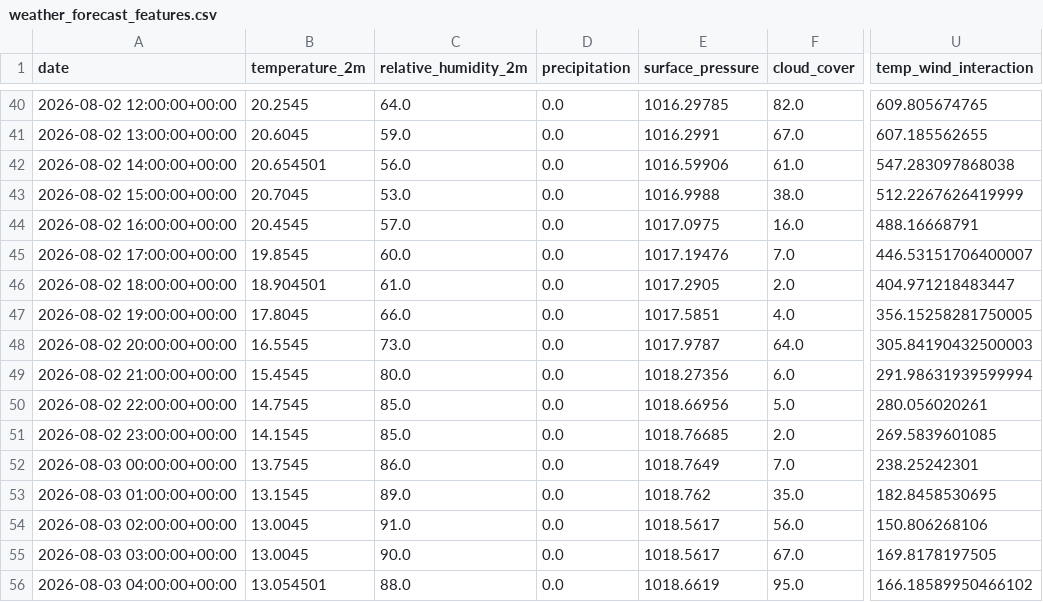
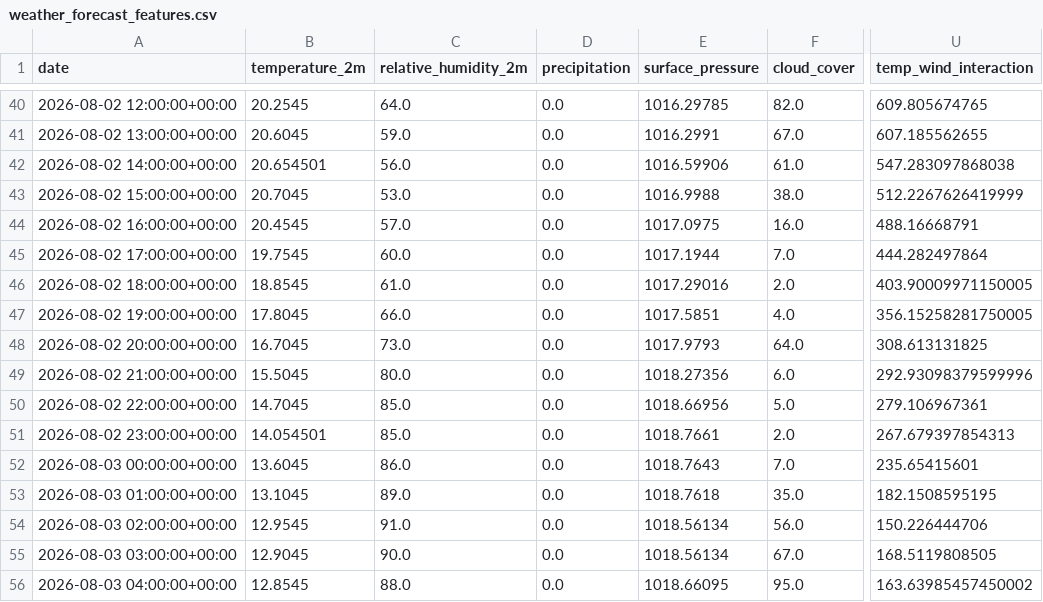
Before and after one commit to albuter99/wind-energy-mlops-pipeline, a CSV file: artifacts/features/weather_forecast_features.csv, drawn as a sheet; only a part is shown, gaps mark what is left out; the diff covers the shown part only; the diff names each change by its address in the sheet, - before the commit and + after, or states it on an @@ line.

```diff
--- a/artifacts/features/weather_forecast_features.csv
+++ b/artifacts/features/weather_forecast_features.csv
-B45 (temperature_2m): 19.8545
+B45 (temperature_2m): 19.7545
-E45 (surface_pressure): 1017.19476
+E45 (surface_pressure): 1017.1944
-U45 (temp_wind_interaction): 446.53151706400007
+U45 (temp_wind_interaction): 444.282497864
-B46 (temperature_2m): 18.904501
+B46 (temperature_2m): 18.8545
-E46 (surface_pressure): 1017.2905
+E46 (surface_pressure): 1017.29016
-U46 (temp_wind_interaction): 404.971218483447
+U46 (temp_wind_interaction): 403.90009971150005
-B48 (temperature_2m): 16.5545
+B48 (temperature_2m): 16.7045
-E48 (surface_pressure): 1017.9787
+E48 (surface_pressure): 1017.9793
-U48 (temp_wind_interaction): 305.84190432500003
+U48 (temp_wind_interaction): 308.613131825
-B49 (temperature_2m): 15.4545
+B49 (temperature_2m): 15.5045
-U49 (temp_wind_interaction): 291.98631939599994
+U49 (temp_wind_interaction): 292.93098379599996
-B50 (temperature_2m): 14.7545
+B50 (temperature_2m): 14.7045
-U50 (temp_wind_interaction): 280.056020261
+U50 (temp_wind_interaction): 279.106967361
-B51 (temperature_2m): 14.1545
+B51 (temperature_2m): 14.054501
-E51 (surface_pressure): 1018.76685
+E51 (surface_pressure): 1018.7661
-U51 (temp_wind_interaction): 269.5839601085
+U51 (temp_wind_interaction): 267.679397854313
-B52 (temperature_2m): 13.7545
+B52 (temperature_2m): 13.6045
-E52 (surface_pressure): 1018.7649
+E52 (surface_pressure): 1018.7643
-U52 (temp_wind_interaction): 238.25242301
+U52 (temp_wind_interaction): 235.65415601
-B53 (temperature_2m): 13.1545
+B53 (temperature_2m): 13.1045
-E53 (surface_pressure): 1018.762
+E53 (surface_pressure): 1018.7618
-U53 (temp_wind_interaction): 182.8458530695
+U53 (temp_wind_interaction): 182.1508595195
-B54 (temperature_2m): 13.0045
+B54 (temperature_2m): 12.9545
-E54:E55 (surface_pressure): 1018.5617
+E54:E55 (surface_pressure): 1018.56134
-U54 (temp_wind_interaction): 150.806268106
+U54 (temp_wind_interaction): 150.226444706
-B55 (temperature_2m): 13.0045
+B55 (temperature_2m): 12.9045
-U55 (temp_wind_interaction): 169.8178197505
+U55 (temp_wind_interaction): 168.5119808505
-B56 (temperature_2m): 13.054501
+B56 (temperature_2m): 12.8545
-E56 (surface_pressure): 1018.6619
+E56 (surface_pressure): 1018.66095
-U56 (temp_wind_interaction): 166.18589950466102
+U56 (temp_wind_interaction): 163.63985457450002
```
Also changed, not shown: 109 edited cells elsewhere in this file, artifacts/predictions/predictions.csv, artifacts/processed/weather_forecast.csv, 4 other files.
